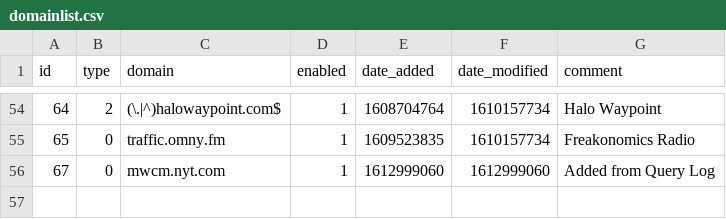
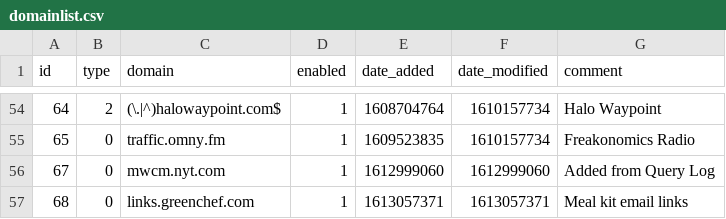
Before and after one commit to alanmatusiewicz/my-pihole-lists, a CSV file: domainlist.csv, drawn as a sheet; only a part is shown, gaps mark what is left out; the diff names each change by its address in the sheet, - before the commit and + after, or states it on an @@ line.

Commit message:
Updated February 11, 2021 10:00am

```diff
--- a/domainlist.csv
+++ b/domainlist.csv
+row 57: 68 | 0 | links.greenchef.com | 1 | 1613057371 | 1613057371 | Meal kit email links
```
